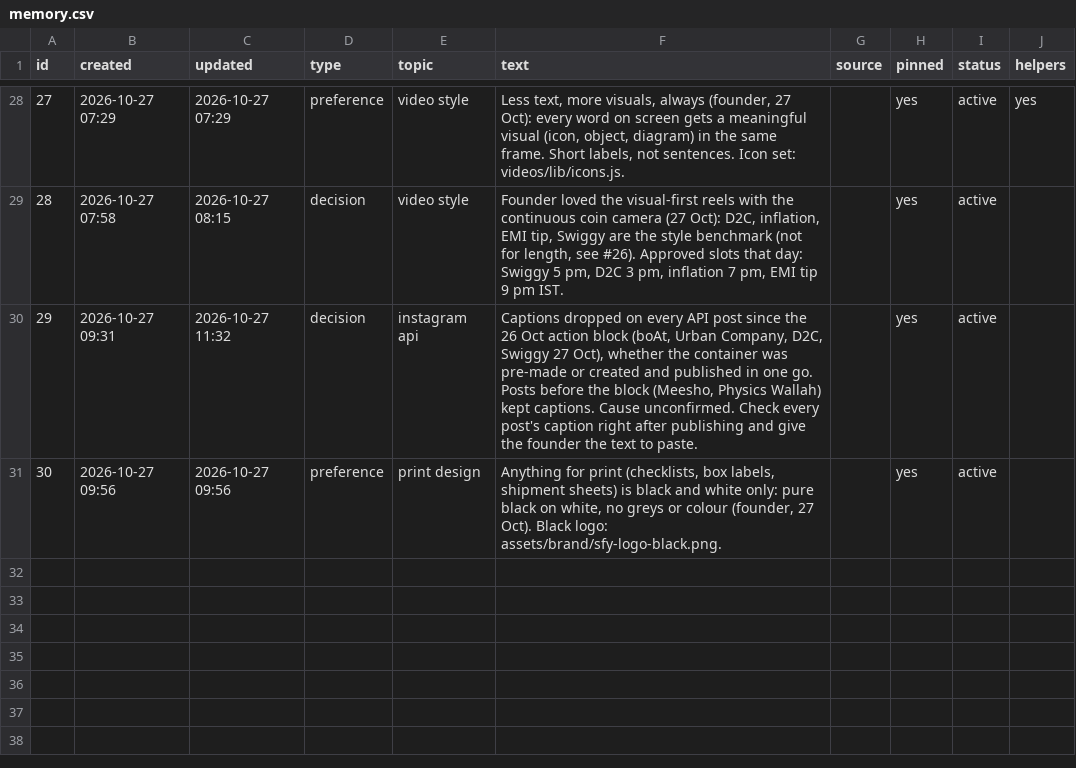
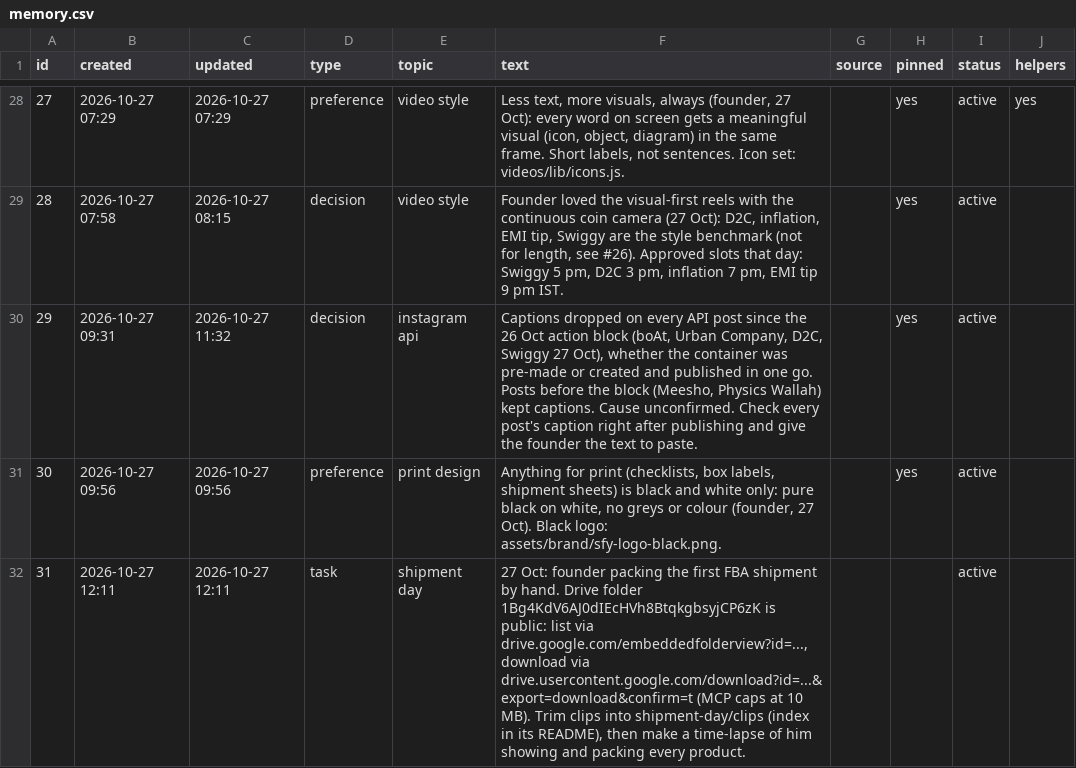
Before and after one commit to solidsforyou/moneymoments-media, a CSV file: memory/memory.csv, drawn as a sheet; only a part is shown, gaps mark what is left out.

```diff
--- a/memory/memory.csv
+++ b/memory/memory.csv
@@ -31 +31,2 @@
 30,2026-10-27 09:56,2026-10-27 09:56,preference,print design,"Anything for print (checklists, box labels, shipment sheets) is black and white only: pure black on white, no greys or colour (founder, 27 Oct). Black logo: assets/brand/sfy-logo-black.png.",,yes,active,
+31,2026-10-27 12:11,2026-10-27 12:11,task,shipment day,"27 Oct: founder packing the first FBA shipment by hand. Drive folder 1Bg4KdV6AJ0dIEcHVh8BtqkgbsyjCP6zK is public: list via drive.google.com/embeddedfolderview?id=..., download via drive.usercontent.google.com/download?id=...&export=download&confirm=t (MCP caps at 10 MB). Trim clips into shipment-day/clips (index in its README), then make a time-lapse of him showing and packing every product.",,,active,
```
